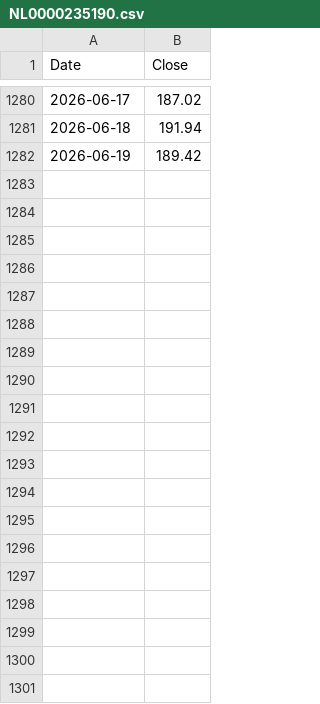
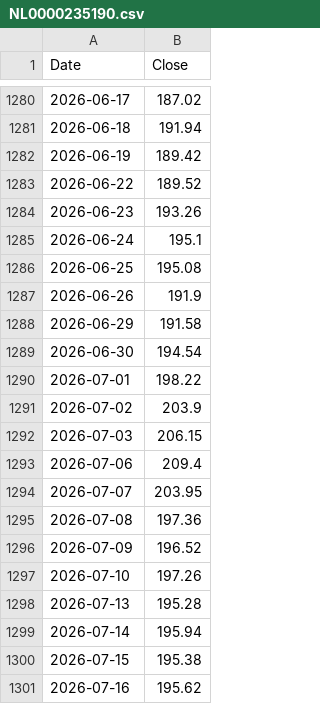
Before and after one commit to guermeurdaniel-cpu/mes-actions, a CSV file: NL0000235190.csv, drawn as a sheet; only a part is shown, gaps mark what is left out; the diff covers the shown part only.

Commit message:
Cotation NL0000235190

```diff
--- a/NL0000235190.csv
+++ b/NL0000235190.csv
@@ -1282 +1282,20 @@ Date,Close
 2026-06-19,189.42
+2026-06-22,189.52
+2026-06-23,193.26
+2026-06-24,195.1
+2026-06-25,195.08
+2026-06-26,191.9
+2026-06-29,191.58
+2026-06-30,194.54
+2026-07-01,198.22
+2026-07-02,203.9
+2026-07-03,206.15
+2026-07-06,209.4
+2026-07-07,203.95
+2026-07-08,197.36
+2026-07-09,196.52
+2026-07-10,197.26
+2026-07-13,195.28
+2026-07-14,195.94
+2026-07-15,195.38
+2026-07-16,195.62
```
Also changed, not shown: 14 added rows elsewhere in this file.
